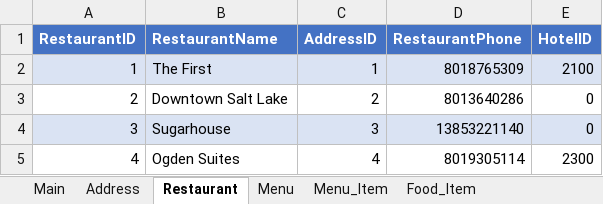
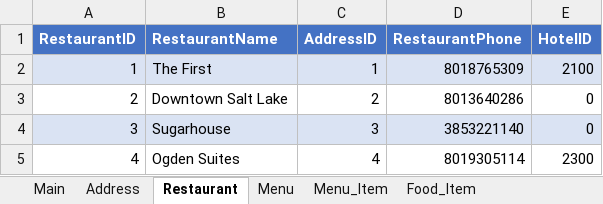
Before and after one commit to Korbin-Dansie/RedCanariesSQL, an Excel workbook: RedCanariesCVS.xlsx, sheet Restaurant, drawn as a sheet; values as stored, in another font and other column widths than the file's, no borders; the diff names each change by its address in the sheet, - before the commit and + after, or states it on an @@ line.

Commit message:
Update RedCanariesCVS.xlsx
Removed extra character in restaurant phone number.

```diff
--- a/RedCanariesCVS.xlsx (sheet Restaurant)
+++ b/RedCanariesCVS.xlsx (sheet Restaurant)
-D4 (RestaurantPhone): 13853221140
+D4 (RestaurantPhone): 3853221140
```
